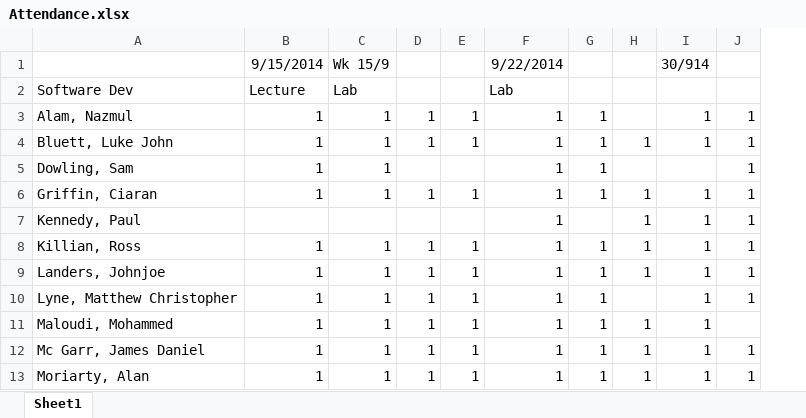
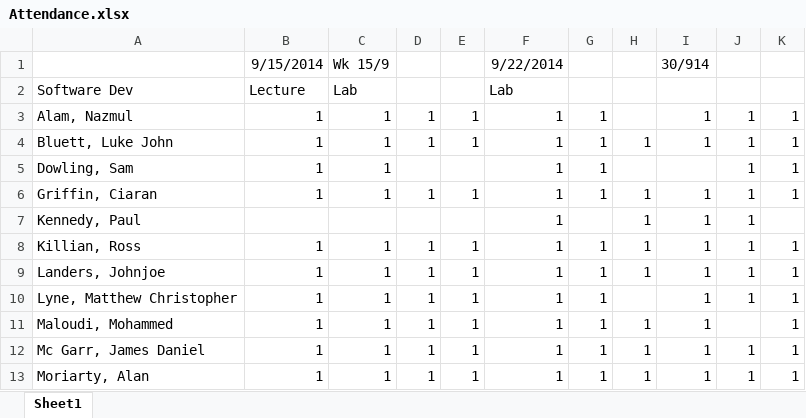
Before and after one commit to Christoricus/software_ittralee, an Excel workbook: Semester 3/OOP2/Attendance.xlsx, sheet Sheet1, drawn as a sheet; only a part is shown; values as stored, in another font and other column widths than the file's, no borders; the diff names each change by its address in the sheet, - before the commit and + after, or states it on an @@ line.

```diff
--- a/Semester 3/OOP2/Attendance.xlsx (sheet Sheet1)
+++ b/Semester 3/OOP2/Attendance.xlsx (sheet Sheet1)
+column K, rows 3-13: 1 | 1 | 1 | 1 |  | 1 | 1 | 1 | 1 | 1 | 1
```
Also changed, not shown: Semester 3/Software Engineering/Assignments/Ass_01_Titles.xlsx, 52 other files.
